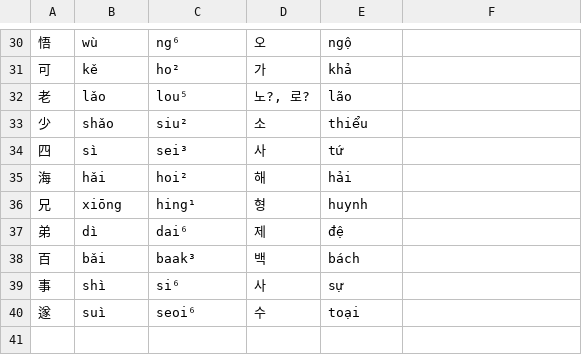
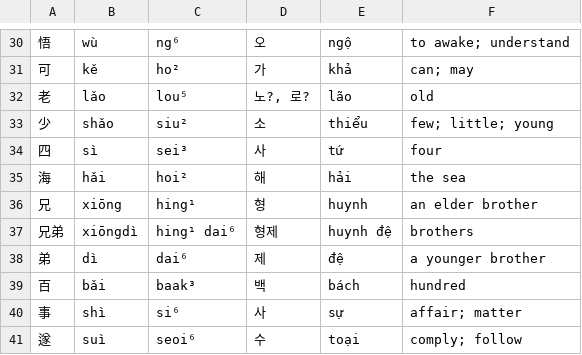
Before and after one commit to TheHanziChauvanist/hanlib, a TSV file: texts/brandt-ch01-2.vocab.tsv, drawn as a sheet; only a part is shown, gaps mark what is left out; addresses are those after the commit; the diff covers the shown part only; the diff names each change by its address in the sheet, - before the commit and + after, or states it on an @@ line.

```diff
--- a/texts/brandt-ch01-2.vocab.tsv
+++ b/texts/brandt-ch01-2.vocab.tsv
-F30: (empty)
+F30: to awake; understand
-F31: (empty)
+F31: can; may
-F32: (empty)
+F32: old
-F33: (empty)
+F33: few; little; young
-F34: (empty)
+F34: four
-F35: (empty)
+F35: the sea
-F36: (empty)
+F36: an elder brother
+row 37: 兄弟 | xiōngdì | hing¹ dai⁶ | 형제 | huynh đệ | brothers
-F38: (empty)
+F38: a younger brother
-F39: (empty)
+F39: hundred
-F40: (empty)
+F40: affair; matter
-F41: (empty)
+F41: comply; follow
```
Also changed, not shown: 28 edited cells elsewhere in this file.
